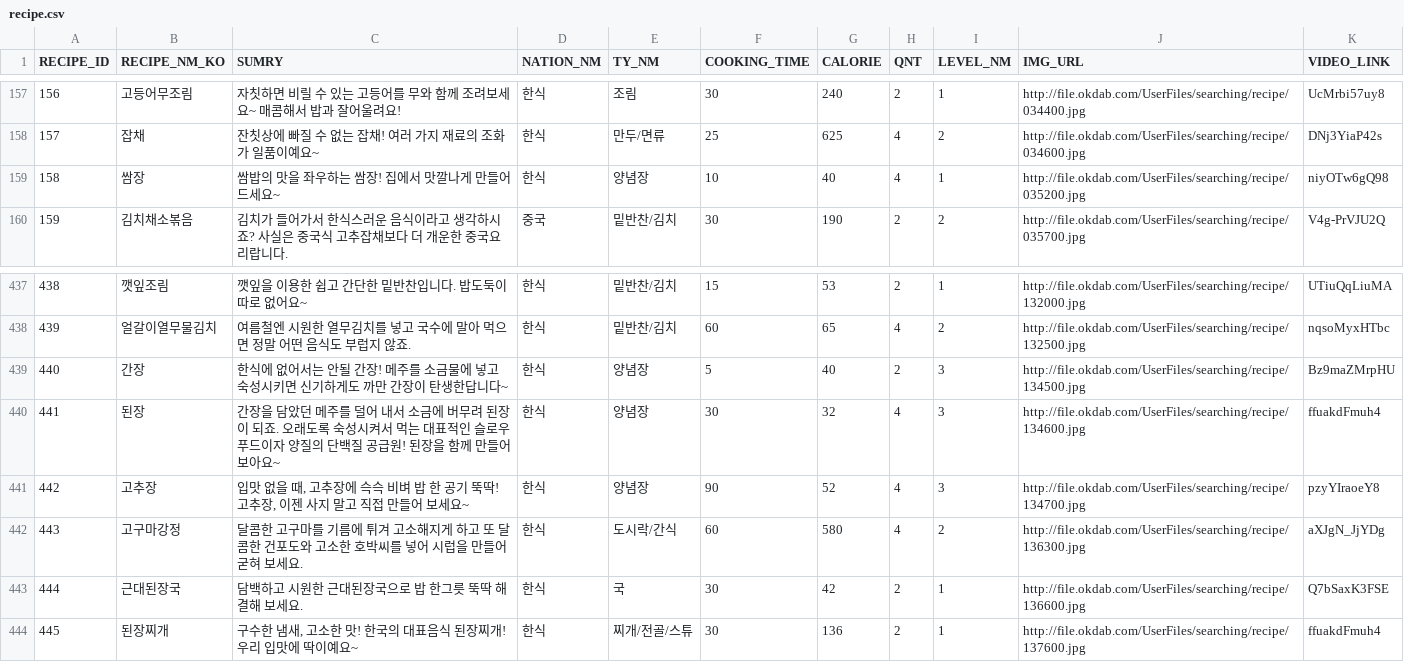
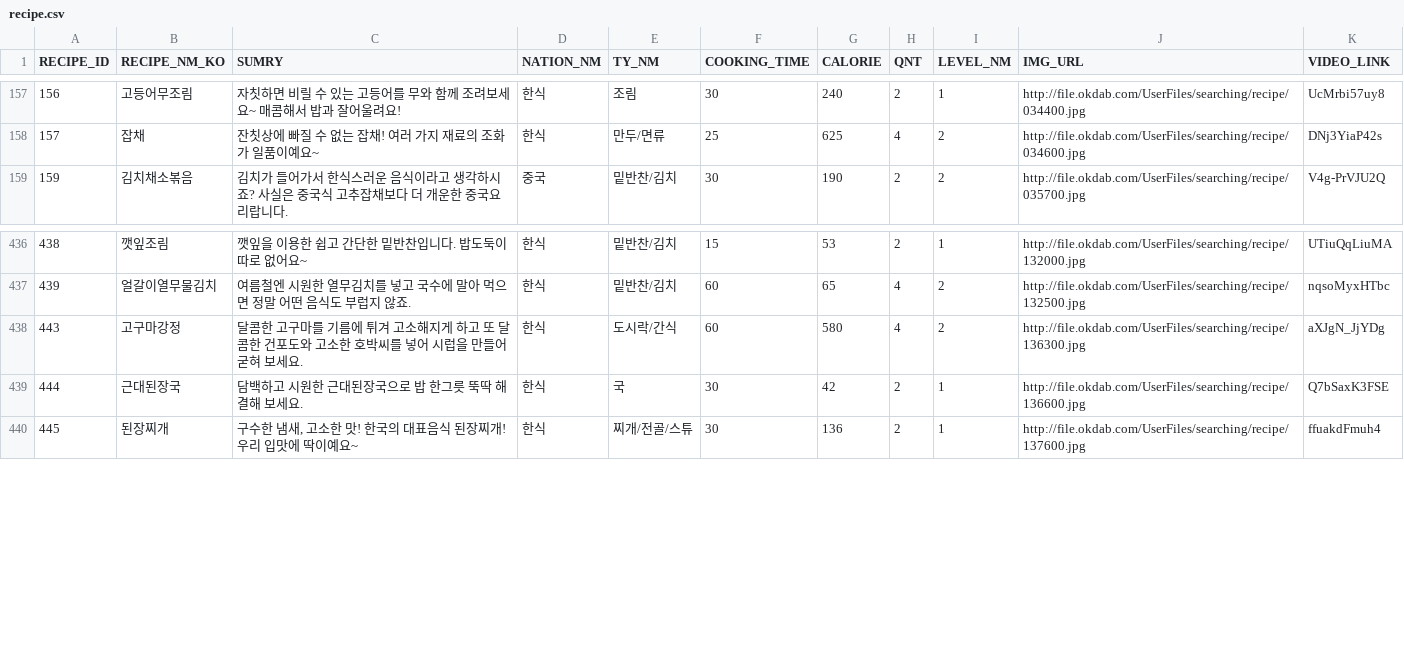
Before and after one commit to Team-Gokuma/gokuma, a CSV file: back/data/recipe.csv, drawn as a sheet; only a part is shown, gaps mark what is left out; the diff names each change by its address in the sheet, - before the commit and + after, or states it on an @@ line.

Commit message:
fix: 장류 recipe 삭제

```diff
--- a/back/data/recipe.csv
+++ b/back/data/recipe.csv
-row 159: 158 | 쌈장 | 쌈밥의 맛을 좌우하는 쌈장! 집에서 맛깔나게 만들어 드세요~ | 한식 | 양념장 | 10 | 40 | 4 | 1 | http://file.okdab.com/UserFiles/searching/recipe/035200.jpg | niyOTw6gQ98
-row 439: 440 | 간장 | 한식에 없어서는 안될 간장! 메주를 소금물에 넣고 숙성시키면 신기하게도 까만 간장이 탄생한답니다~ | 한식 | 양념장 | 5 | 40 | 2 | 3 | http://file.okdab.com/UserFiles/searching/recipe/134500.jpg | Bz9maZMrpHU
-row 440: 441 | 된장 | 간장을 담았던 메주를 덜어 내서 소금에 버무려 된장이 되죠. 오래도록 숙성시켜서 먹는 대표적인 슬로우 푸드이자 양질의 단백질 공급원! 된장을 함께 만들어 보아요~ | 한식 | 양념장 | 30 | 32 | 4 | 3 | http://file.okdab.com/UserFiles/searching/recipe/134600.jpg | ffuakdFmuh4
-row 441: 442 | 고추장 | 입맛 없을 때, 고추장에 슥슥 비벼 밥 한 공기 뚝딱! 고추장, 이젠 사지 말고 직접 만들어 보세요~ | 한식 | 양념장 | 90 | 52 | 4 | 3 | http://file.okdab.com/UserFiles/searching/recipe/134700.jpg | pzyYIraoeY8
```
